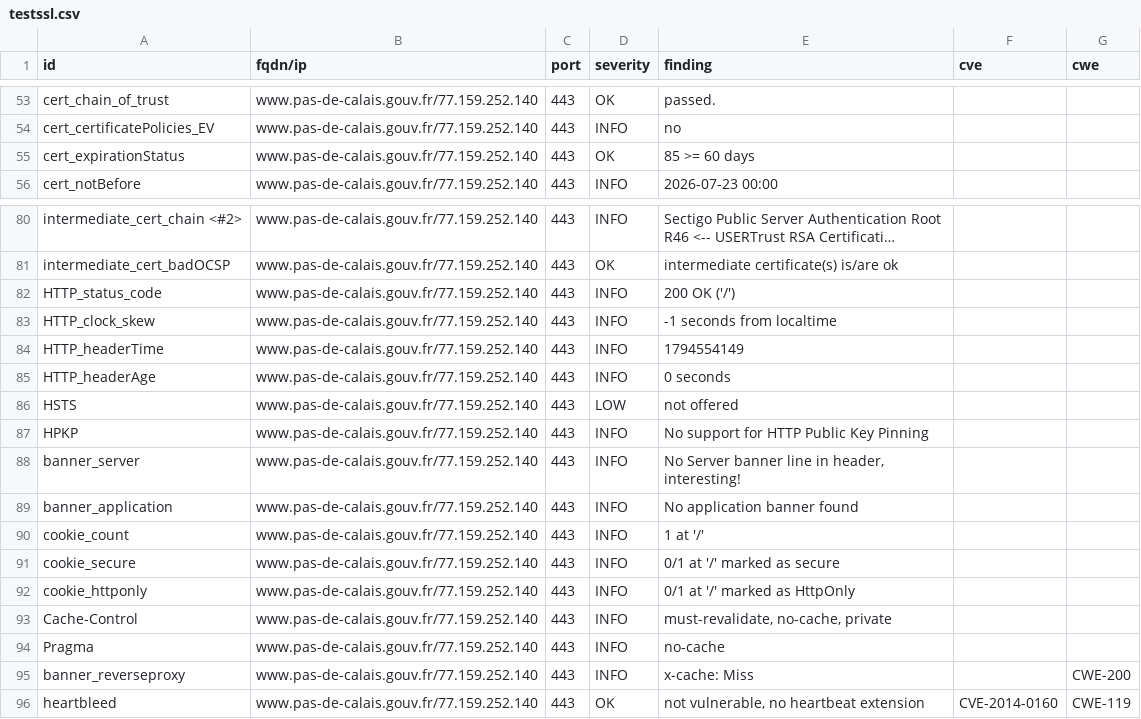
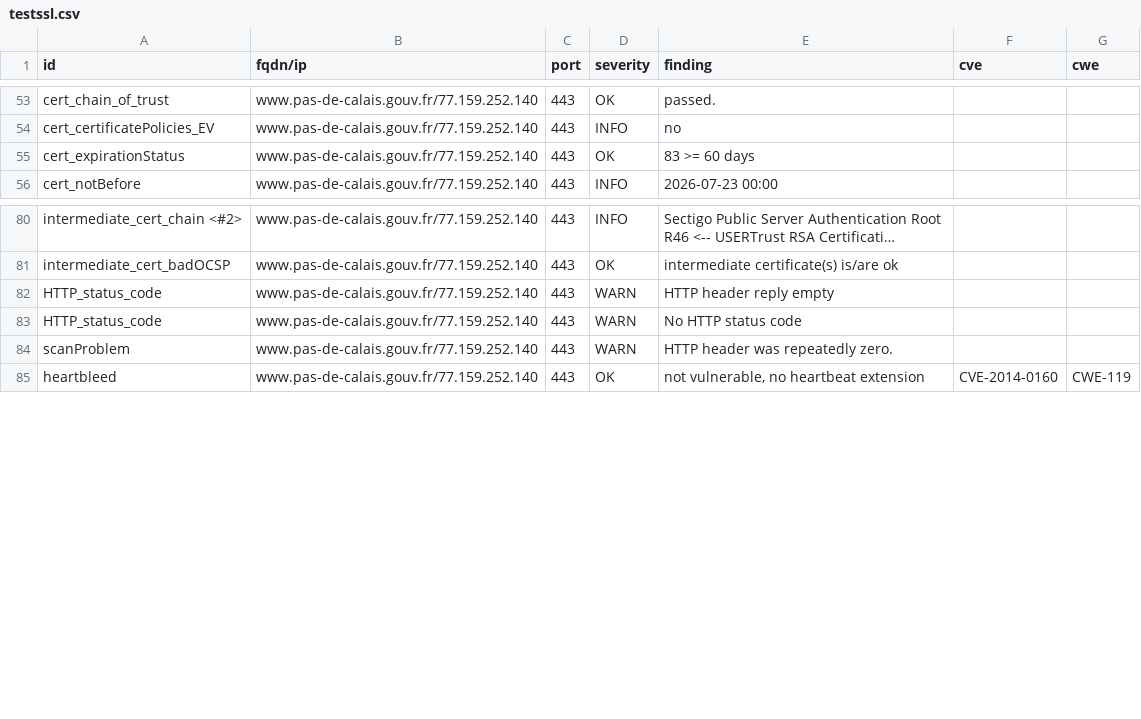
Before and after one commit to dnum-mi/dashlord, a CSV file: results/aHR0cHM6Ly93d3cucGFzLWRlLWNhbGFpcy5nb3V2LmZy/testssl.csv, drawn as a sheet; only a part is shown, gaps mark what is left out; long unchanged cells end in ….

```diff
--- a/results/aHR0cHM6Ly93d3cucGFzLWRlLWNhbGFpcy5nb3V2LmZy/testssl.csv
+++ b/results/aHR0cHM6Ly93d3cucGFzLWRlLWNhbGFpcy5nb3V2LmZy/testssl.csv
@@ -54,3 +54,3 @@
 "cert_certificatePolicies_EV","www.pas-de-calais.gouv.fr/77.159.252.140","443","INFO","no","",""
-"cert_expirationStatus","www.pas-de-calais.gouv.fr/77.159.252.140","443","OK","85 >= 60 days","",""
+"cert_expirationStatus","www.pas-de-calais.gouv.fr/77.159.252.140","443","OK","83 >= 60 days","",""
 "cert_notBefore","www.pas-de-calais.gouv.fr/77.159.252.140","443","INFO","2026-07-23 00:00","",""
@@ -81,16 +81,5 @@
 "intermediate_cert_badOCSP","www.pas-de-calais.gouv.fr/77.159.252.140","443","OK","intermediate certificate(s) is/are ok","",""
-"HTTP_status_code","www.pas-de-calais.gouv.fr/77.159.252.140","443","INFO","200 OK ('/')","",""
-"HTTP_clock_skew","www.pas-de-calais.gouv.fr/77.159.252.140","443","INFO","-1 seconds from localtime","",""
-"HTTP_headerTime","www.pas-de-calais.gouv.fr/77.159.252.140","443","INFO","1794554149","",""
-"HTTP_headerAge","www.pas-de-calais.gouv.fr/77.159.252.140","443","INFO","0 seconds","",""
-"HSTS","www.pas-de-calais.gouv.fr/77.159.252.140","443","LOW","not offered","",""
-"HPKP","www.pas-de-calais.gouv.fr/77.159.252.140","443","INFO","No support for HTTP Public Key Pinning","",""
-"banner_server","www.pas-de-calais.gouv.fr/77.159.252.140","443","INFO","No Server banner line in header, interesting!","",""
-"banner_application","www.pas-de-calais.gouv.fr/77.159.252.140","443","INFO","No application banner found","",""
-"cookie_count","www.pas-de-calais.gouv.fr/77.159.252.140","443","INFO","1 at '/'","",""
-"cookie_secure","www.pas-de-calais.gouv.fr/77.159.252.140","443","INFO","0/1 at '/' marked as secure","",""
-"cookie_httponly","www.pas-de-calais.gouv.fr/77.159.252.140","443","INFO","0/1 at '/' marked as HttpOnly","",""
-"Cache-Control","www.pas-de-calais.gouv.fr/77.159.252.140","443","INFO","must-revalidate, no-cache, private","",""
-"Pragma","www.pas-de-calais.gouv.fr/77.159.252.140","443","INFO","no-cache","",""
-"banner_reverseproxy","www.pas-de-calais.gouv.fr/77.159.252.140","443","INFO","x-cache: Miss","","CWE-200"
+"HTTP_status_code","www.pas-de-calais.gouv.fr/77.159.252.140","443","WARN","HTTP header reply empty","",""
+"HTTP_status_code","www.pas-de-calais.gouv.fr/77.159.252.140","443","WARN","No HTTP status code","",""
+"scanProblem","www.pas-de-calais.gouv.fr/77.159.252.140","443","WARN","HTTP header was repeatedly zero.","",""
 "heartbleed","www.pas-de-calais.gouv.fr/77.159.252.140","443","OK","not vulnerable, no heartbeat extension","CVE-2014-0160","CWE-119"
```
Also changed, not shown: 4 other files.
